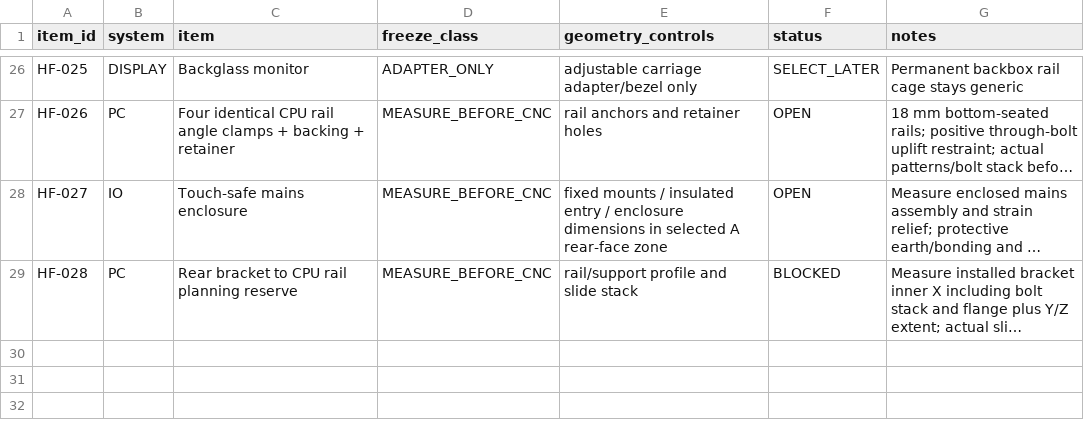
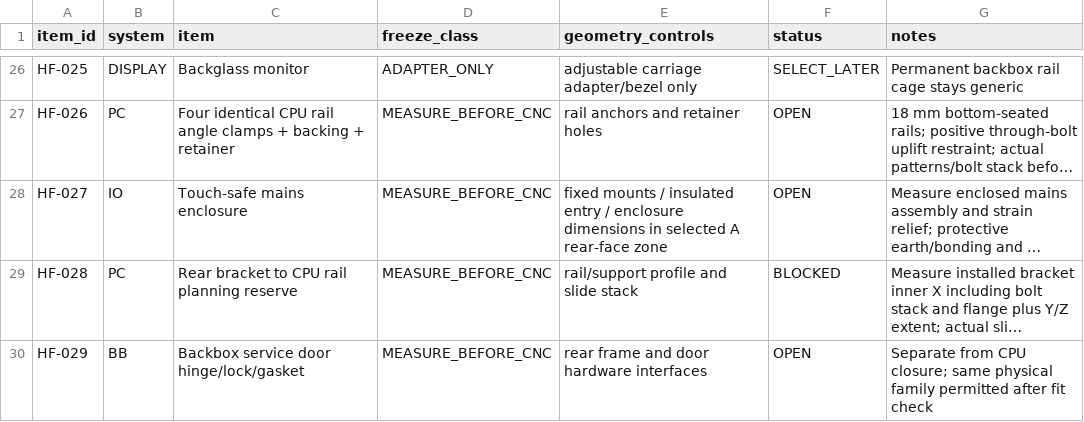
Before and after one commit to advpeterrobinson-hash/vpin-cabinet, a CSV file: bom/HARDWARE_FREEZE_V25.csv, drawn as a sheet; only a part is shown, gaps mark what is left out; long unchanged cells end in …; the diff names each change by its address in the sheet, - before the commit and + after, or states it on an @@ line.

Commit message:
docs(cnc): define hardware procurement and measurement gates

```diff
--- a/bom/HARDWARE_FREEZE_V25.csv
+++ b/bom/HARDWARE_FREEZE_V25.csv
+row 30: HF-029 | BB | Backbox service door hinge/lock/gasket | MEASURE_BEFORE_CNC | rear frame and door hardware interfaces | OPEN | Separate from CPU closure; same physical family permitted after fit check
```
Also changed, not shown: 24 other files.
